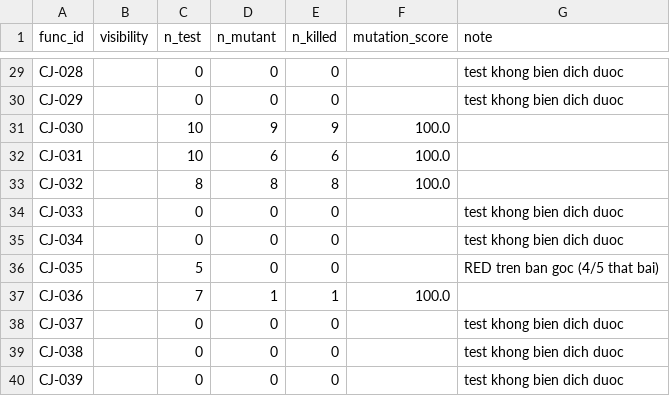
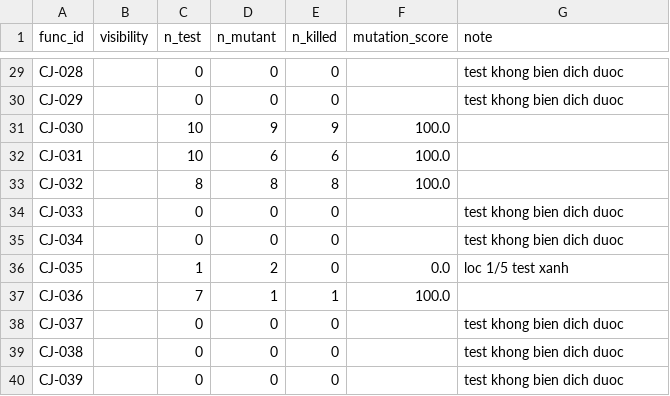
Before and after one commit to Nguyen-Tung-An/RT-SWT-nhom2, a CSV file: ms-analysis/results/mutation_java_clean_v3fair.csv, drawn as a sheet; only a part is shown, gaps mark what is left out; the diff covers the shown part only.

```diff
--- a/ms-analysis/results/mutation_java_clean_v3fair.csv
+++ b/ms-analysis/results/mutation_java_clean_v3fair.csv
@@ -35,3 +35,3 @@ CJ-033,,0,0,0,,test khong bien dich duoc
 CJ-034,,0,0,0,,test khong bien dich duoc
-CJ-035,,5,0,0,,RED tren ban goc (4/5 that bai)
+CJ-035,,1,2,0,0.0,loc 1/5 test xanh
 CJ-036,,7,1,1,100.0,
```
Also changed, not shown: 34 edited cells elsewhere in this file, 3 other files.
